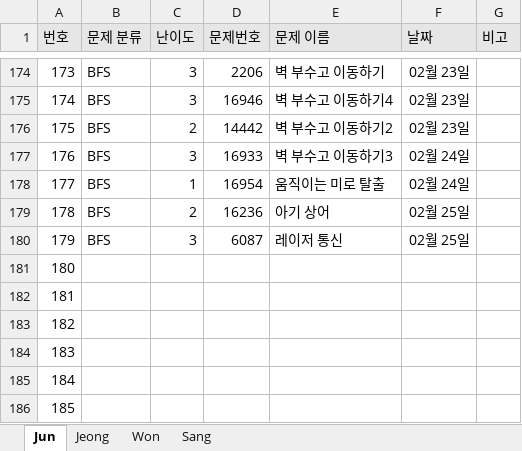
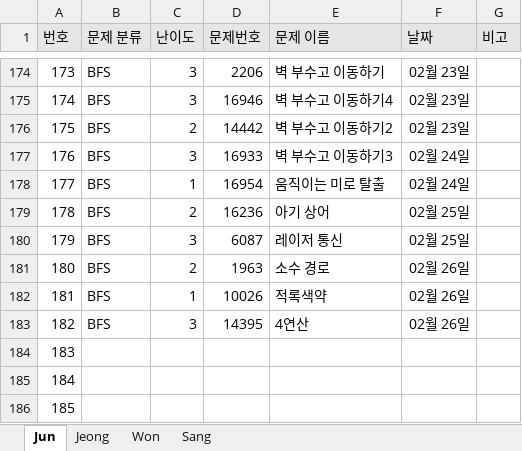
Before and after one commit to JunHeon-Ch/GC_Algorithm_Study, an Excel workbook: Status.xlsx, sheet Jun, drawn as a sheet; only a part is shown, gaps mark what is left out; values as stored, in another font and other column widths than the file's, no borders; the diff names each change by its address in the sheet, - before the commit and + after, or states it on an @@ line.

Commit message:
docs: Updating junheon status

```diff
--- a/Status.xlsx (sheet Jun)
+++ b/Status.xlsx (sheet Jun)
-B181:B183 (문제 분류): (empty)
+B181:B183 (문제 분류): BFS
-C181 (난이도): (empty)
+C181 (난이도): 2
-D181 (문제번호): (empty)
+D181 (문제번호): 1963
-E181 (문제 이름): (empty)
+E181 (문제 이름): 소수 경로
-F181:F183 (날짜): (empty)
+F181:F183 (날짜): 02월 26일
-C182 (난이도): (empty)
+C182 (난이도): 1
-D182 (문제번호): (empty)
+D182 (문제번호): 10026
-E182 (문제 이름): (empty)
+E182 (문제 이름): 적록색약
-C183 (난이도): (empty)
+C183 (난이도): 3
-D183 (문제번호): (empty)
+D183 (문제번호): 14395
-E183 (문제 이름): (empty)
+E183 (문제 이름): 4연산
```
